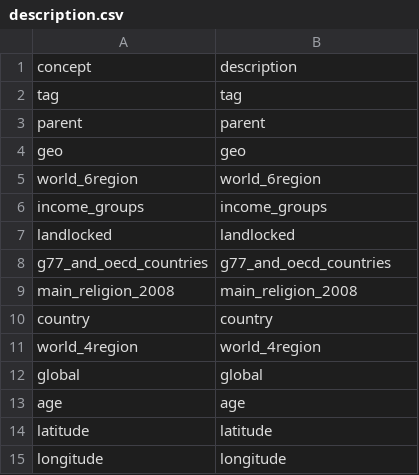
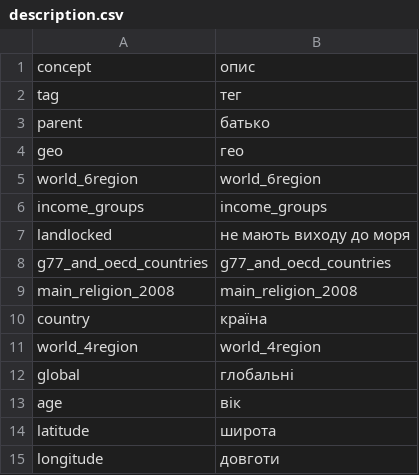
Before and after one commit to beta37/localization, a CSV file: uk/description.csv, drawn as a sheet.

Commit message:
New translations description.csv (Ukrainian)

```diff
--- a/uk/description.csv
+++ b/uk/description.csv
@@ -1,15 +1,15 @@
-"concept","description"
-"tag","tag"
-"parent","parent"
-"geo","geo"
+"concept","опис"
+"tag","тег"
+"parent","батько"
+"geo","гео"
 "world_6region","world_6region"
 "income_groups","income_groups"
-"landlocked","landlocked"
+"landlocked","не мають виходу до моря"
 "g77_and_oecd_countries","g77_and_oecd_countries"
 "main_religion_2008","main_religion_2008"
-"country","country"
+"country","країна"
 "world_4region","world_4region"
-"global","global"
-"age","age"
-"latitude","latitude"
-"longitude","longitude"
+"global","глобальні"
+"age","вік"
+"latitude","широта"
+"longitude","довготи"
```
